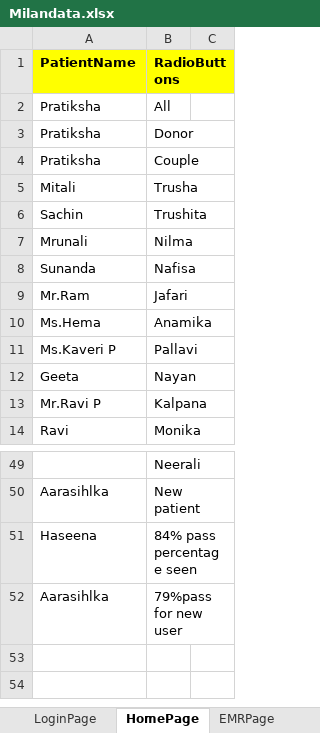
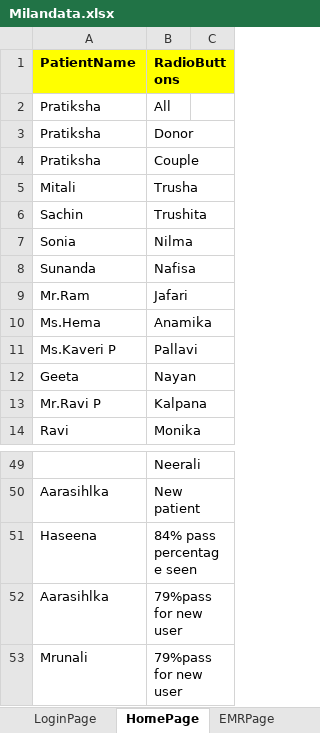
Before and after one commit to meetparag81/IVFMilanNew, an Excel workbook: IVFmilan/src/main/java/com_Milan_TestData/Milandata.xlsx, sheet HomePage, drawn as a sheet; only a part is shown, gaps mark what is left out; values as stored, in another font and other column widths than the file's, no borders; the diff names each change by its address in the sheet, - before the commit and + after, or states it on an @@ line.

```diff
--- a/IVFmilan/src/main/java/com_Milan_TestData/Milandata.xlsx (sheet HomePage)
+++ b/IVFmilan/src/main/java/com_Milan_TestData/Milandata.xlsx (sheet HomePage)
-A7 (PatientName): Mrunali
+A7 (PatientName): Sonia
+row 53: Mrunali | 79%pass for new user
```
Also changed, not shown: sheet Stimulationchart, sheet Addictions, sheet CycleList, 34 other files.
